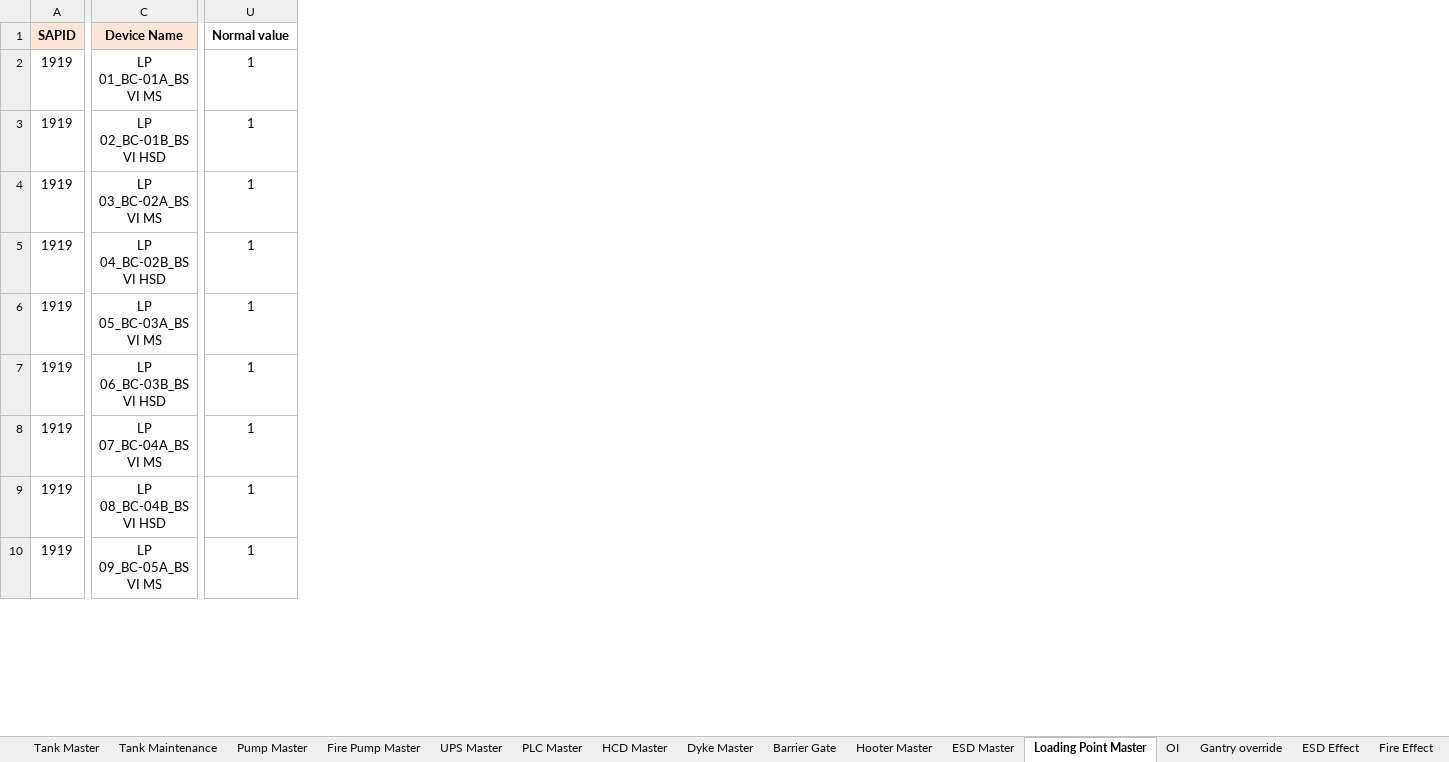
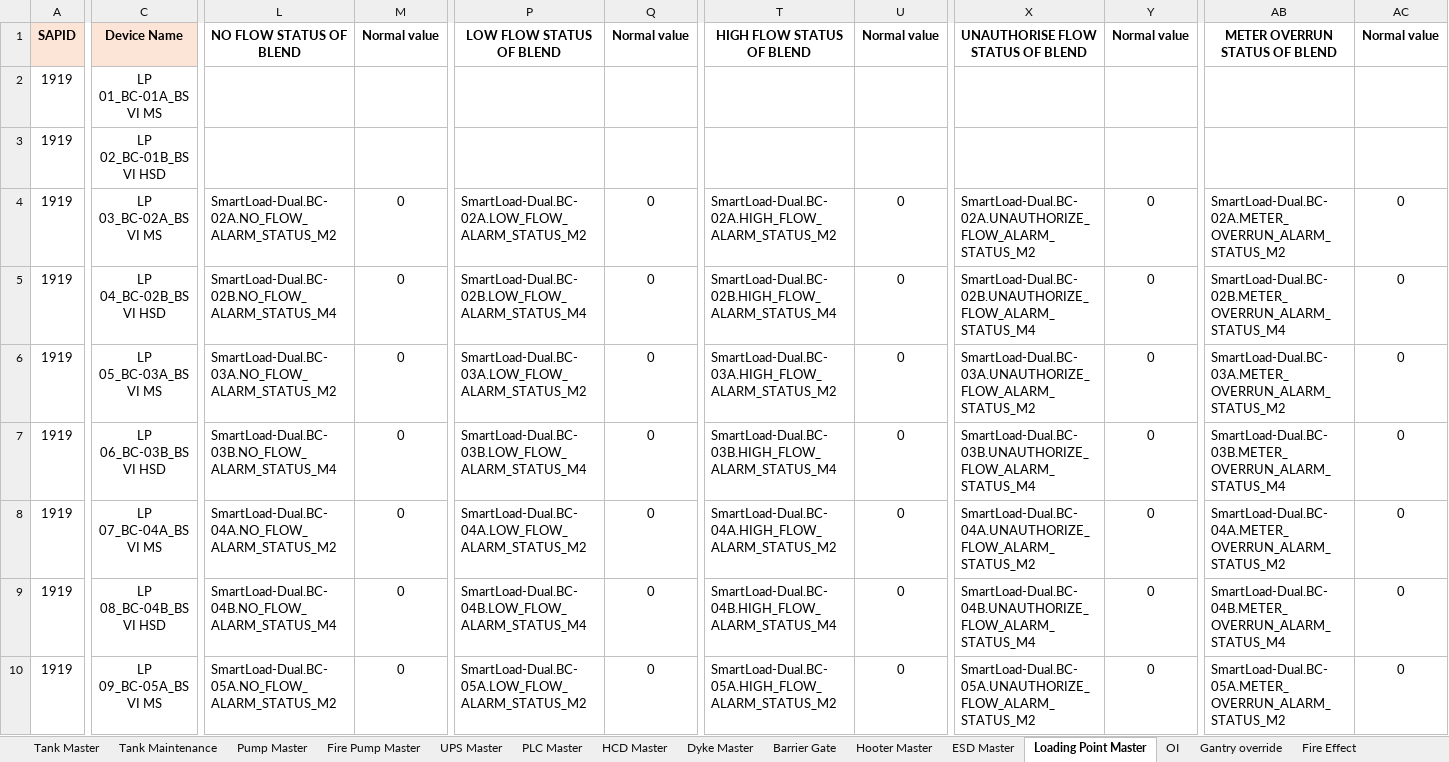
Before and after one commit to vatsav466/HPCL-Backend, an Excel workbook: things_board/device_data/1919.xlsx, sheet Loading Point Master, drawn as a sheet; only a part is shown, gaps mark what is left out; values as stored, in another font and other column widths than the file's, no borders; charts and pictures not drawn; removed rows and columns are numbered as before the commit, all else as after; the diff covers the shown part only; the diff names each change by its address in the sheet, - before the commit and + after, or states it on an @@ line.

```diff
--- a/things_board/device_data/1919.xlsx (sheet Loading Point Master)
+++ b/things_board/device_data/1919.xlsx (sheet Loading Point Master)
-sheet tab: ESD Effect
+column L, rows 1-10: NO FLOW STATUS OF BLEND |  |  | SmartLoad-Dual.BC-02A.NO_FLOW_ALARM_STATUS_M2 | SmartLoad-Dual.BC-02B.NO_FLOW_ALARM_STATUS_M4 | SmartLoad-Dual.BC-03A.NO_FLOW_ALARM_STATUS_M2 | SmartLoad-Dual.BC-03B.NO_FLOW_ALARM_STATUS_M4 | SmartLoad-Dual.BC-04A.NO_FLOW_ALARM_STATUS_M2 | SmartLoad-Dual.BC-04B.NO_FLOW_ALARM_STATUS_M4 | SmartLoad-Dual.BC-05A.NO_FLOW_ALARM_STATUS_M2
+column M, rows 1-10: Normal value |  |  | 0 | 0 | 0 | 0 | 0 | 0 | 0
+column P, rows 1-10: LOW FLOW STATUS OF BLEND |  |  | SmartLoad-Dual.BC-02A.LOW_FLOW_ALARM_STATUS_M2 | SmartLoad-Dual.BC-02B.LOW_FLOW_ALARM_STATUS_M4 | SmartLoad-Dual.BC-03A.LOW_FLOW_ALARM_STATUS_M2 | SmartLoad-Dual.BC-03B.LOW_FLOW_ALARM_STATUS_M4 | SmartLoad-Dual.BC-04A.LOW_FLOW_ALARM_STATUS_M2 | SmartLoad-Dual.BC-04B.LOW_FLOW_ALARM_STATUS_M4 | SmartLoad-Dual.BC-05A.LOW_FLOW_ALARM_STATUS_M2
+column Q, rows 1-10: Normal value |  |  | 0 | 0 | 0 | 0 | 0 | 0 | 0
+column T, rows 1-10: HIGH FLOW STATUS OF BLEND |  |  | SmartLoad-Dual.BC-02A.HIGH_FLOW_ALARM_STATUS_M2 | SmartLoad-Dual.BC-02B.HIGH_FLOW_ALARM_STATUS_M4 | SmartLoad-Dual.BC-03A.HIGH_FLOW_ALARM_STATUS_M2 | SmartLoad-Dual.BC-03B.HIGH_FLOW_ALARM_STATUS_M4 | SmartLoad-Dual.BC-04A.HIGH_FLOW_ALARM_STATUS_M2 | SmartLoad-Dual.BC-04B.HIGH_FLOW_ALARM_STATUS_M4 | SmartLoad-Dual.BC-05A.HIGH_FLOW_ALARM_STATUS_M2
+column U, rows 1-10: Normal value |  |  | 0 | 0 | 0 | 0 | 0 | 0 | 0
+column X, rows 1-10: UNAUTHORISE FLOW STATUS OF BLEND |  |  | SmartLoad-Dual.BC-02A.UNAUTHORIZE_FLOW_ALARM_STATUS_M2 | SmartLoad-Dual.BC-02B.UNAUTHORIZE_FLOW_ALARM_STATUS_M4 | SmartLoad-Dual.BC-03A.UNAUTHORIZE_FLOW_ALARM_STATUS_M2 | SmartLoad-Dual.BC-03B.UNAUTHORIZE_FLOW_ALARM_STATUS_M4 | SmartLoad-Dual.BC-04A.UNAUTHORIZE_FLOW_ALARM_STATUS_M2 | SmartLoad-Dual.BC-04B.UNAUTHORIZE_FLOW_ALARM_STATUS_M4 | SmartLoad-Dual.BC-05A.UNAUTHORIZE_FLOW_ALARM_STATUS_M2
+column Y, rows 1-10: Normal value |  |  | 0 | 0 | 0 | 0 | 0 | 0 | 0
+column AB, rows 1-10: METER OVERRUN STATUS OF BLEND |  |  | SmartLoad-Dual.BC-02A.METER_OVERRUN_ALARM_STATUS_M2 | SmartLoad-Dual.BC-02B.METER_OVERRUN_ALARM_STATUS_M4 | SmartLoad-Dual.BC-03A.METER_OVERRUN_ALARM_STATUS_M2 | SmartLoad-Dual.BC-03B.METER_OVERRUN_ALARM_STATUS_M4 | SmartLoad-Dual.BC-04A.METER_OVERRUN_ALARM_STATUS_M2 | SmartLoad-Dual.BC-04B.METER_OVERRUN_ALARM_STATUS_M4 | SmartLoad-Dual.BC-05A.METER_OVERRUN_ALARM_STATUS_M2
+column AC, rows 1-10: Normal value |  |  | 0 | 0 | 0 | 0 | 0 | 0 | 0
-column U, rows 1-10: Normal value | 1 | 1 | 1 | 1 | 1 | 1 | 1 | 1 | 1
```
Also changed, not shown: 6 added columns and 1 removed column elsewhere in this sheet, sheet Tank Master, sheet ESD Master, sheet Fire Effect, sheet Gantry override, sheet Dyke Master, sheet HCD Master, 1 more sheet, charts or pictures, things_board/device_data/1128.xlsx, things_board/device_data/1155.xlsx, 6 other files.
